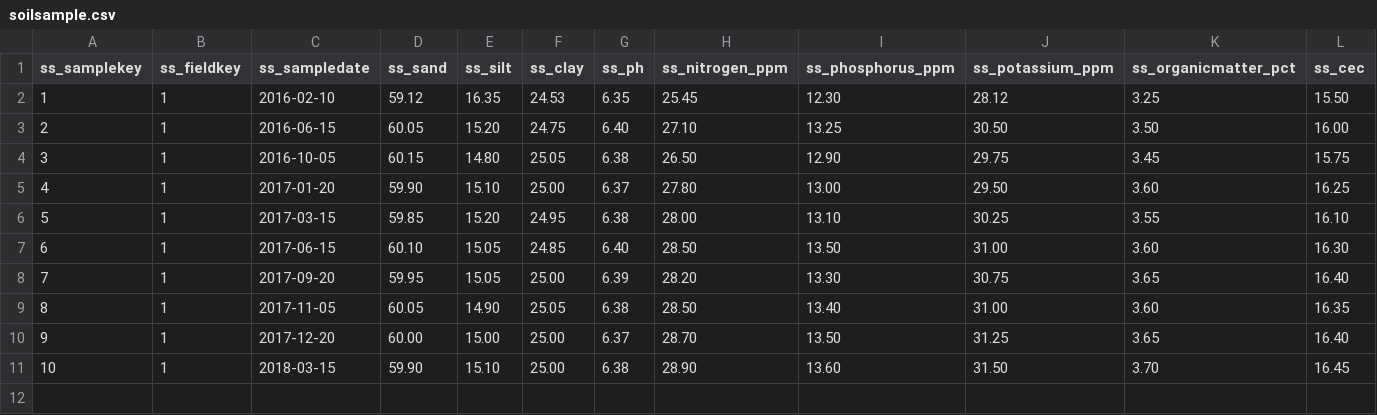
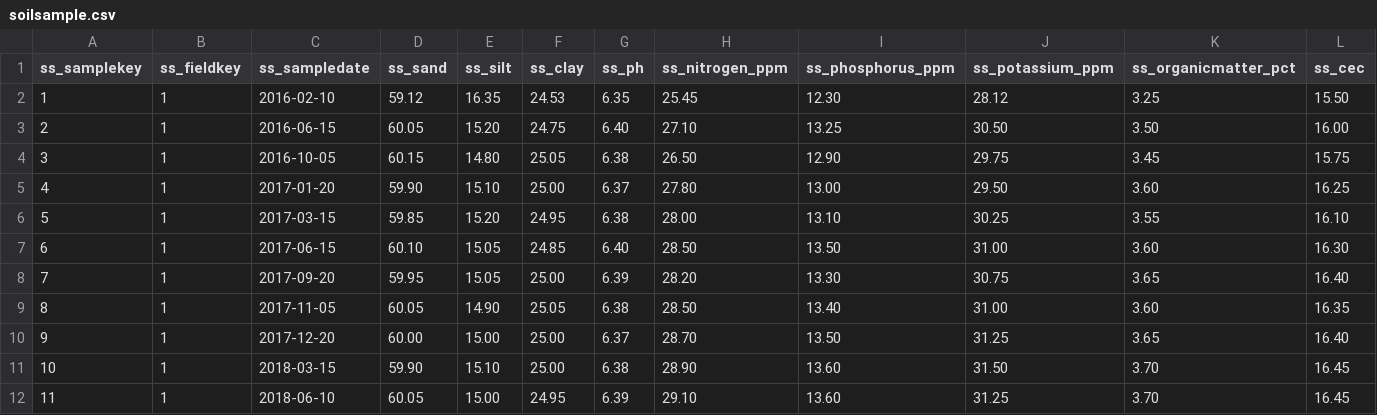
Before and after one commit to Aryan-Virdi/Agricultural-Information-Management-System, a CSV file: main/data/soilsample.csv, drawn as a sheet; only a part is shown; rows hold the shown columns only; the diff names each change by its address in the sheet, - before the commit and + after, or states it on an @@ line.

```diff
--- a/main/data/soilsample.csv
+++ b/main/data/soilsample.csv
+row 12: 11 | 1 | 2018-06-10 | 60.05 | 15.00 | 24.95 | 6.39 | 29.10 | 13.60 | 31.25 | 3.70 | 16.45
```
Also changed, not shown: main/data/fieldcrop.csv, main/data/fieldmaintenance.csv.
